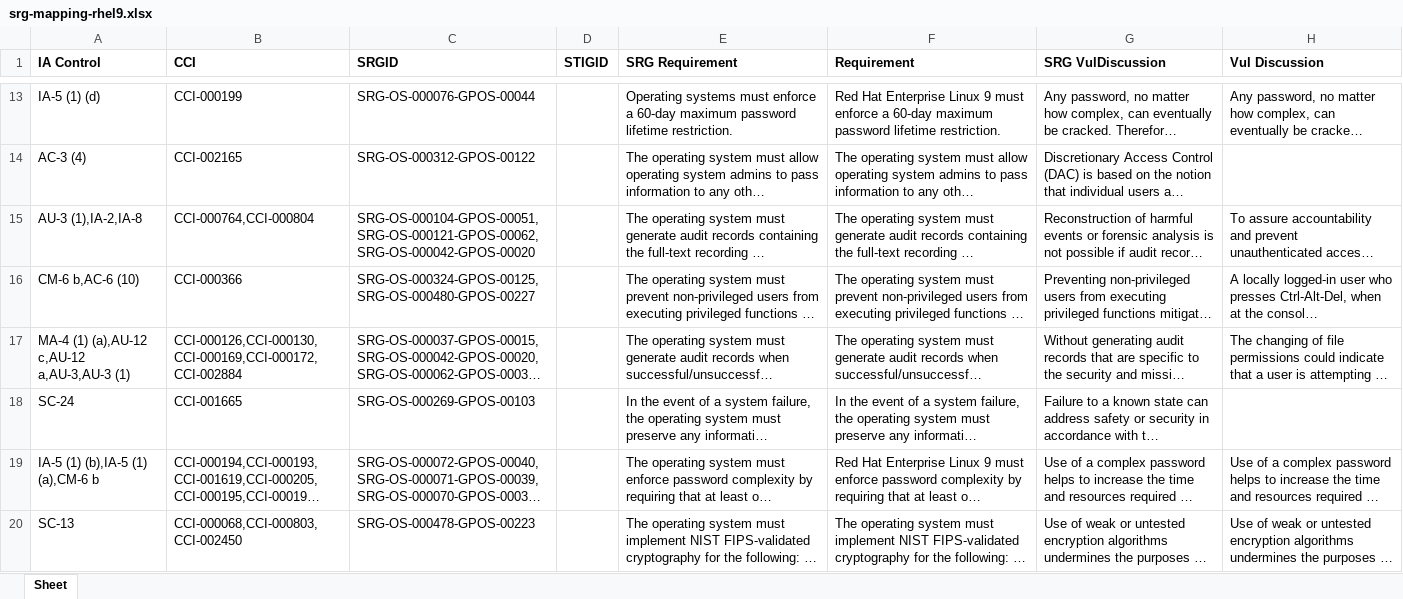
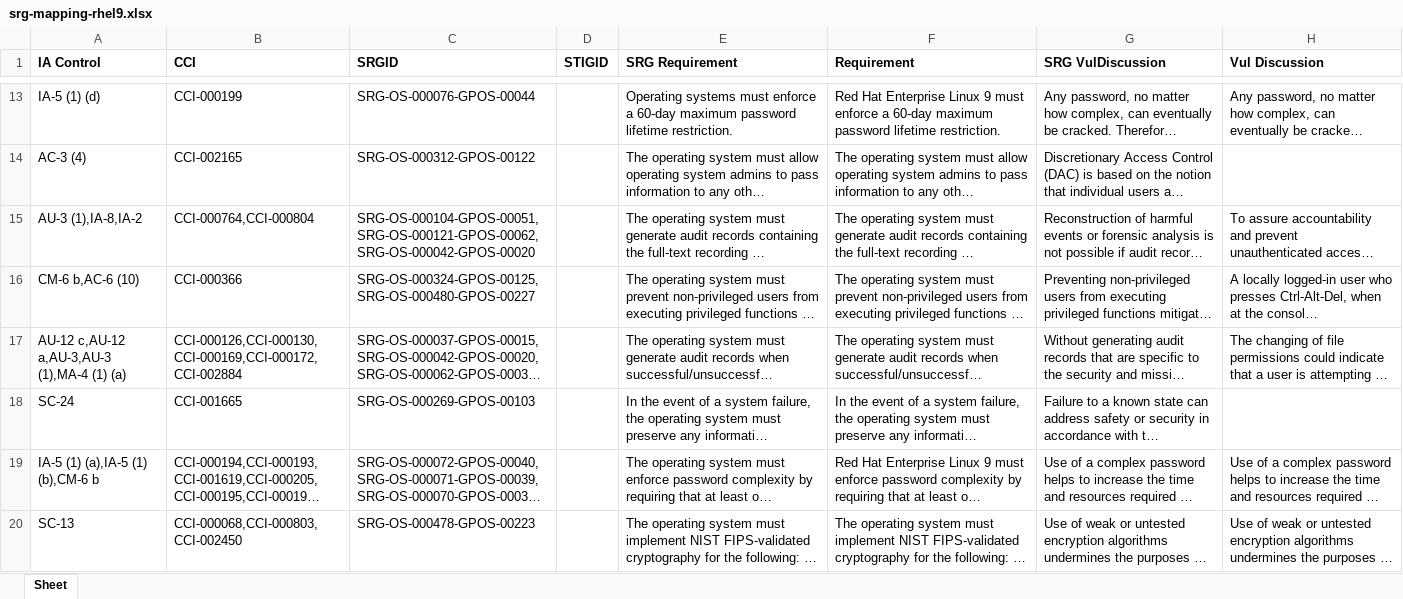
Before and after one commit to konstruktoid/scap-security-guide, an Excel workbook: srg_mapping/srg-mapping-rhel9.xlsx, sheet Sheet, drawn as a sheet; only a part is shown, gaps mark what is left out; long unchanged cells end in …; values as stored, in another font and other column widths than the file's, no borders; the diff covers the shown part only; the diff names each change by its address in the sheet, - before the commit and + after, or states it on an @@ line.

```diff
--- a/srg_mapping/srg-mapping-rhel9.xlsx (sheet Sheet)
+++ b/srg_mapping/srg-mapping-rhel9.xlsx (sheet Sheet)
-A15 (IA Control): AU-3 (1),IA-2,IA-8
+A15 (IA Control): AU-3 (1),IA-8,IA-2
-A17 (IA Control): MA-4 (1) (a),AU-12 c,AU-12 a,AU-3,AU-3 (1)
+A17 (IA Control): AU-12 c,AU-12 a,AU-3,AU-3 (1),MA-4 (1) (a)
-A19 (IA Control): IA-5 (1) (b),IA-5 (1) (a),CM-6 b
+A19 (IA Control): IA-5 (1) (a),IA-5 (1) (b),CM-6 b
```
Also changed, not shown: 39 edited cells elsewhere in this sheet, 1 other file.
